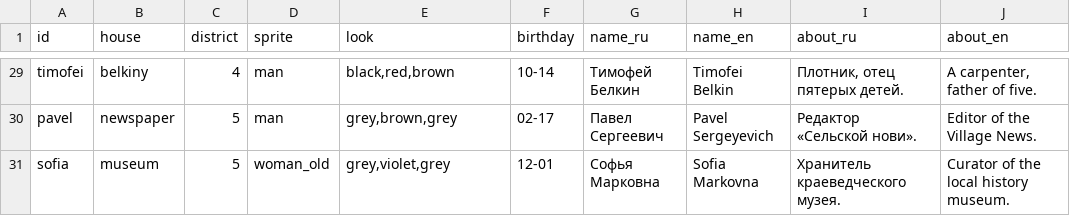
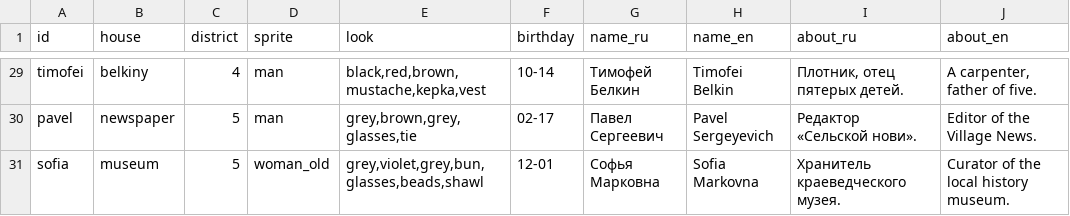
Before and after one commit to bigdevwhale/lipovka, a TSV file: app/src/main/assets/content/residents.tsv, drawn as a sheet; only a part is shown, gaps mark what is left out; the diff covers the shown part only; the diff names each change by its address in the sheet, - before the commit and + after, or states it on an @@ line.

```diff
--- a/app/src/main/assets/content/residents.tsv
+++ b/app/src/main/assets/content/residents.tsv
-E29 (look): black,red,brown
+E29 (look): black,red,brown,mustache,kepka,vest
-E30 (look): grey,brown,grey
+E30 (look): grey,brown,grey,glasses,tie
-E31 (look): grey,violet,grey
+E31 (look): grey,violet,grey,bun,glasses,beads,shawl
```
Also changed, not shown: 27 edited cells elsewhere in this file, 3 other files.
